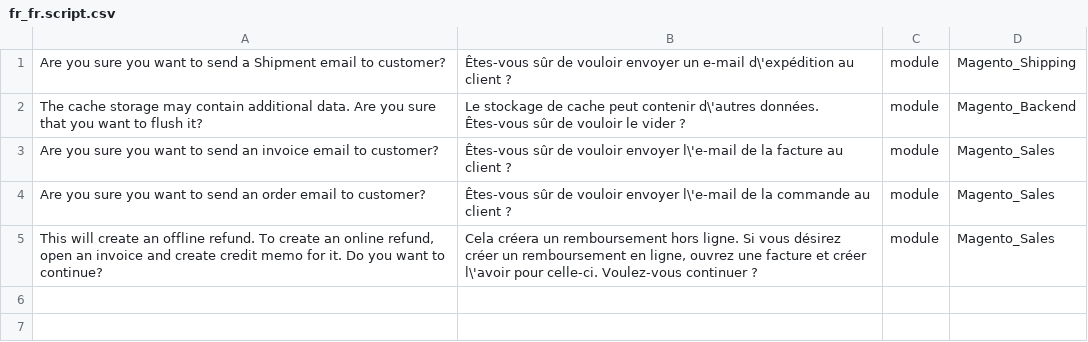
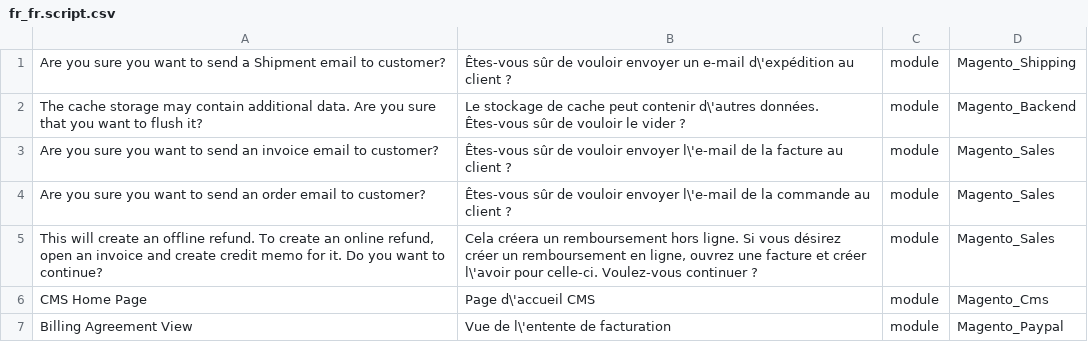
Before and after one commit to lalbert/magento2-fr_fr, a CSV file: fr_fr.script.csv, drawn as a sheet; the diff names each change by its address in the sheet, - before the commit and + after, or states it on an @@ line.

Commit message:
Ajout d'échappement pour certaines traductions qui génères des erreurs dans les scripts - fix #84

```diff
--- a/fr_fr.script.csv
+++ b/fr_fr.script.csv
+row 6: CMS Home Page | Page d\'accueil CMS | module | Magento_Cms
+row 7: Billing Agreement View | Vue de l\'entente de facturation | module | Magento_Paypal
```
